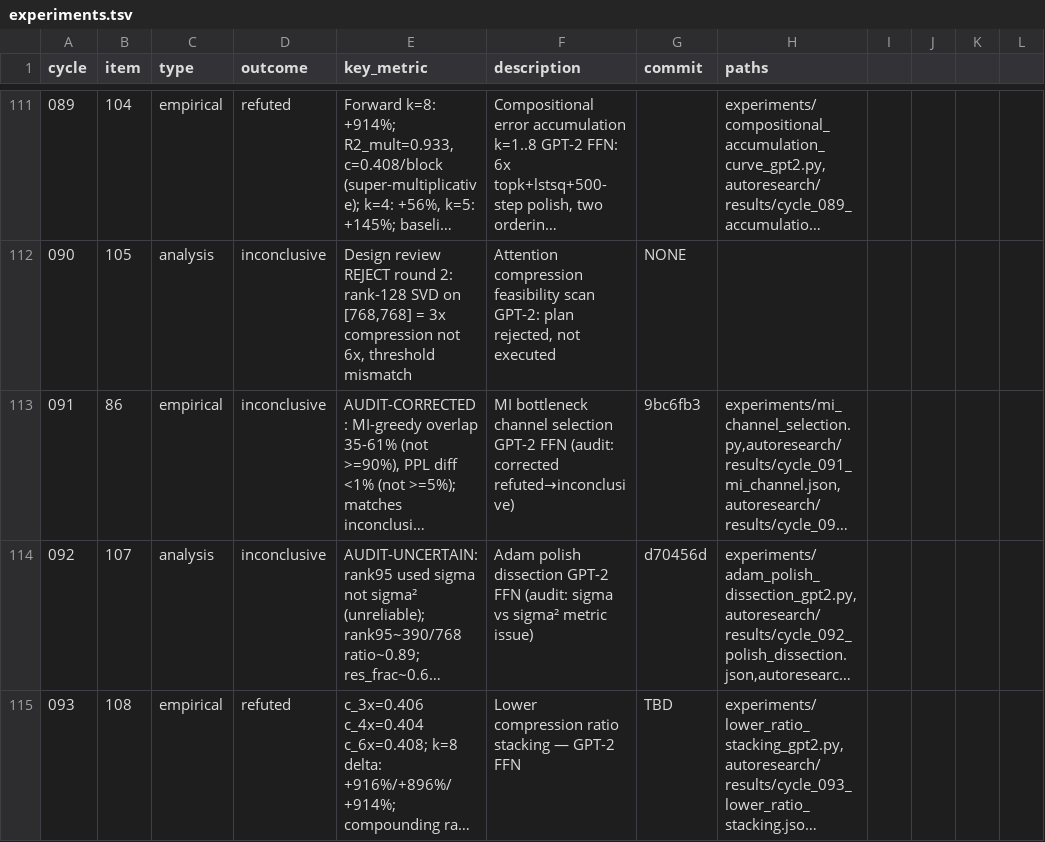
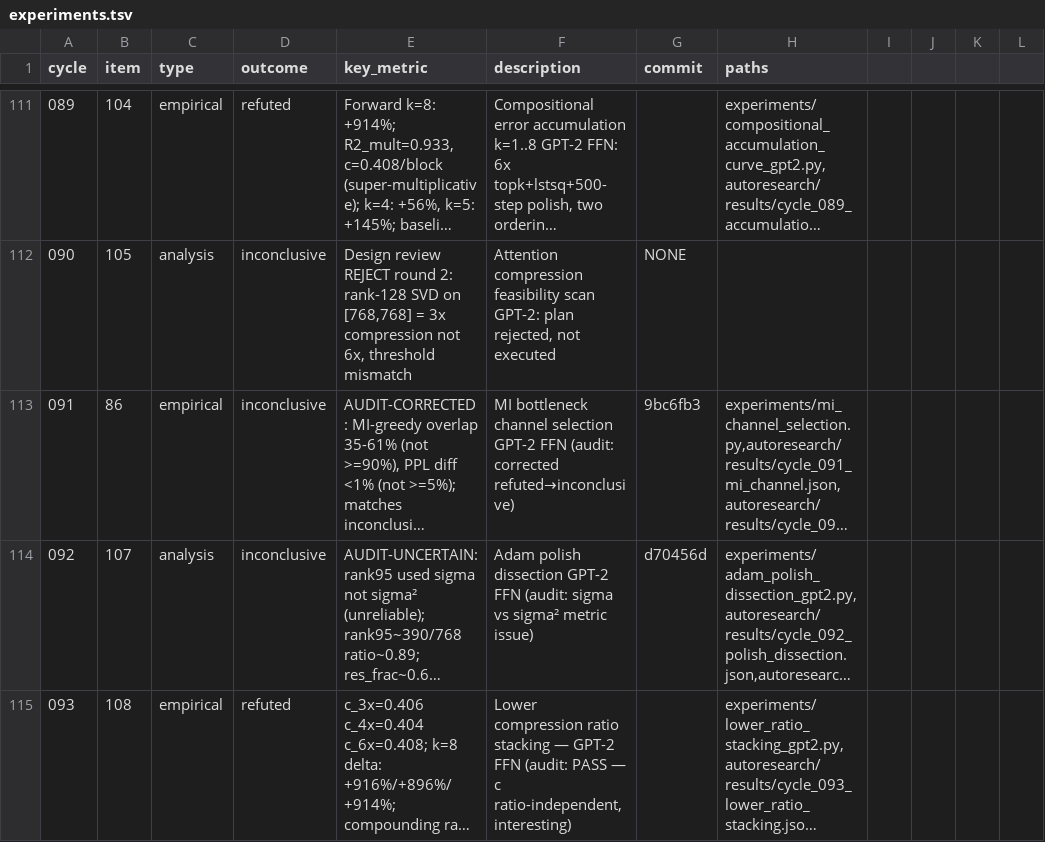
Before and after one commit to mihaibujanca/quant_aware_training, a TSV file: autoresearch/logs/experiments.tsv, drawn as a sheet; only a part is shown, gaps mark what is left out; long unchanged cells end in …; the diff names each change by its address in the sheet, - before the commit and + after, or states it on an @@ line.

```diff
--- a/autoresearch/logs/experiments.tsv
+++ b/autoresearch/logs/experiments.tsv
-F115 (description): …GPT-2 FFN
+F115 (description): …GPT-2 FFN (audit: PASS — c ratio-independent, interesting)
-G115 (commit): TBD
+G115 (commit): (empty)
```
Also changed, not shown: 6 other files.
